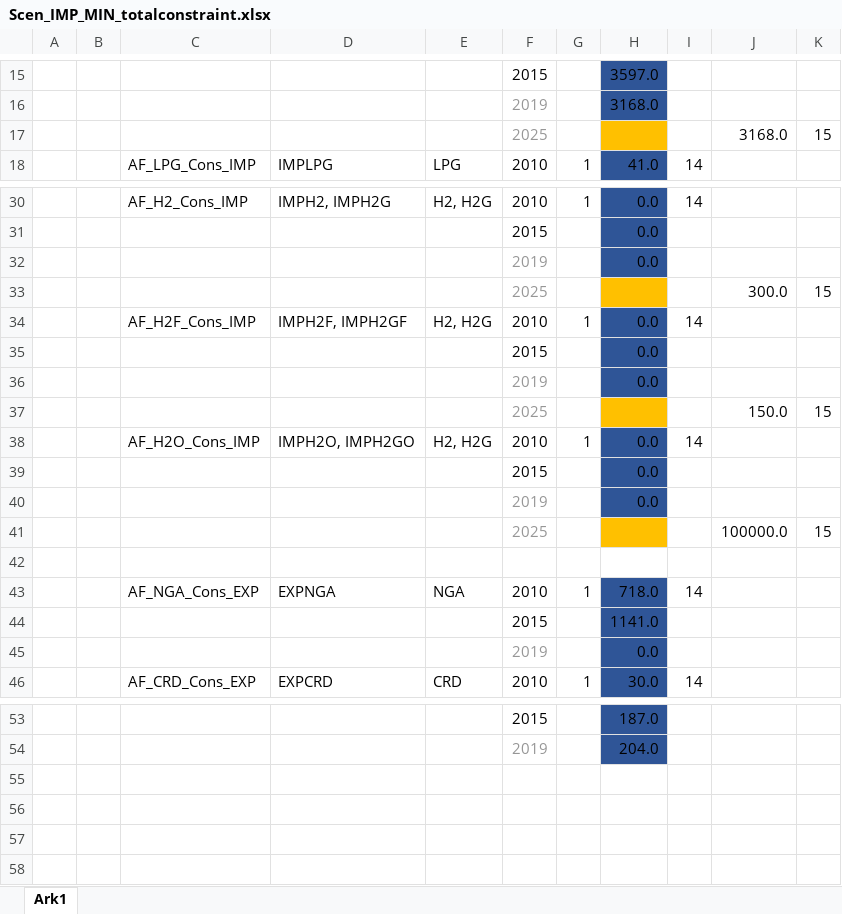
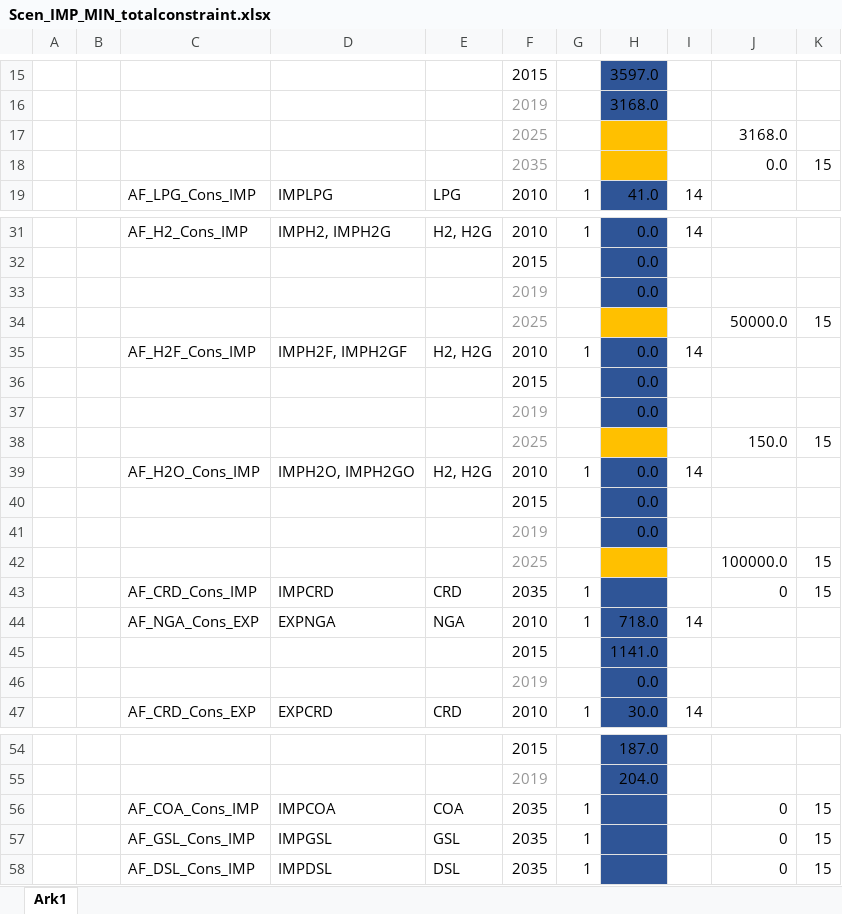
Before and after one commit to AdamVejstrup/Bachelor, an Excel workbook: TIMES-DE/SuppXLS/Scen_IMP_MIN_totalconstraint.xlsx, sheet Ark1, drawn as a sheet; only a part is shown, gaps mark what is left out; values as stored, in another font and other column widths than the file's, no borders; addresses are those after the commit; the diff names each change by its address in the sheet, - before the commit and + after, or states it on an @@ line.

```diff
--- a/TIMES-DE/SuppXLS/Scen_IMP_MIN_totalconstraint.xlsx (sheet Ark1)
+++ b/TIMES-DE/SuppXLS/Scen_IMP_MIN_totalconstraint.xlsx (sheet Ark1)
-K17: 15
+K17: (empty)
+row 18:  |  |  |  |  | 2035 |  |  |  | 0.0 | 15
-J34: 300.0
+J34: 50000.0
-row 43: (empty)
+row 43:  |  | AF_CRD_Cons_IMP | IMPCRD | CRD | 2035 | 1 |  |  | 0 | 15
-H43 fill: none
+H43 fill: #2F5597
+row 56:  |  | AF_COA_Cons_IMP | IMPCOA | COA | 2035 | 1 |  |  | 0 | 15
+row 57:  |  | AF_GSL_Cons_IMP | IMPGSL | GSL | 2035 | 1 |  |  | 0 | 15
+row 58:  |  | AF_DSL_Cons_IMP | IMPDSL | DSL | 2035 | 1 |  |  | 0 | 15
```
Also changed, not shown: formulas that keep their value, TIMES-DE/SuppXLS/Scen_IND_MIDROAD_Maxshare_constraint.xlsx, TIMES-DE/SuppXLS/Scen_IND_NOEL_Maxshare_constraint.xlsx, 12 other files.
